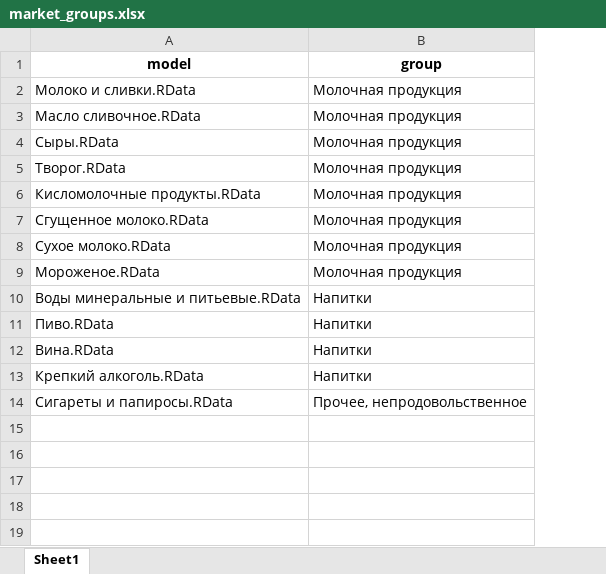
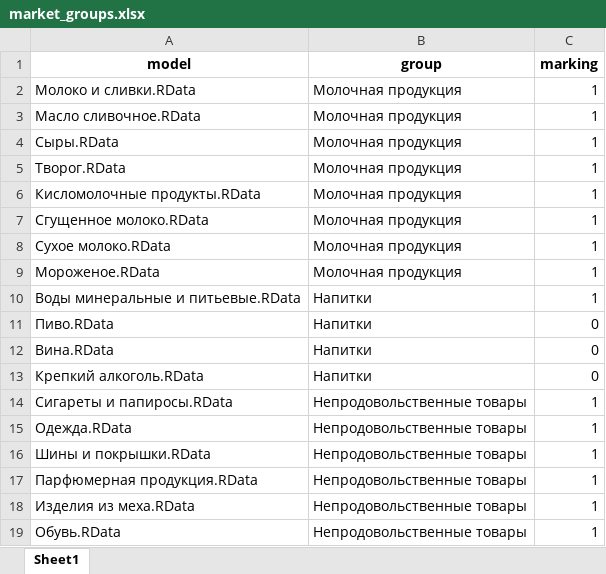
Before and after one commit to devproglab/infl_dashboard, an Excel workbook: data_output/supply_analysis/market_groups.xlsx, sheet Sheet1, drawn as a sheet; values as stored, in another font and other column widths than the file's, no borders; the diff names each change by its address in the sheet, - before the commit and + after, or states it on an @@ line.

Commit message:
new groups added

```diff
--- a/data_output/supply_analysis/market_groups.xlsx (sheet Sheet1)
+++ b/data_output/supply_analysis/market_groups.xlsx (sheet Sheet1)
+column C (marking), rows 2-14: 1 | 1 | 1 | 1 | 1 | 1 | 1 | 1 | 1 | 0 | 0 | 0 | 1
-B14 (group): Прочее, непродовольственное
+B14 (group): Непродовольственные товары
+row 15: Одежда.RData | Непродовольственные товары | 1
+row 16: Шины и покрышки.RData | Непродовольственные товары | 1
+row 17: Парфюмерная продукция.RData | Непродовольственные товары | 1
+row 18: Изделия из меха.RData | Непродовольственные товары | 1
+row 19: Обувь.RData | Непродовольственные товары | 1
```
Also changed, not shown: data_output/models/model_groups.xlsx, 36 other files.
